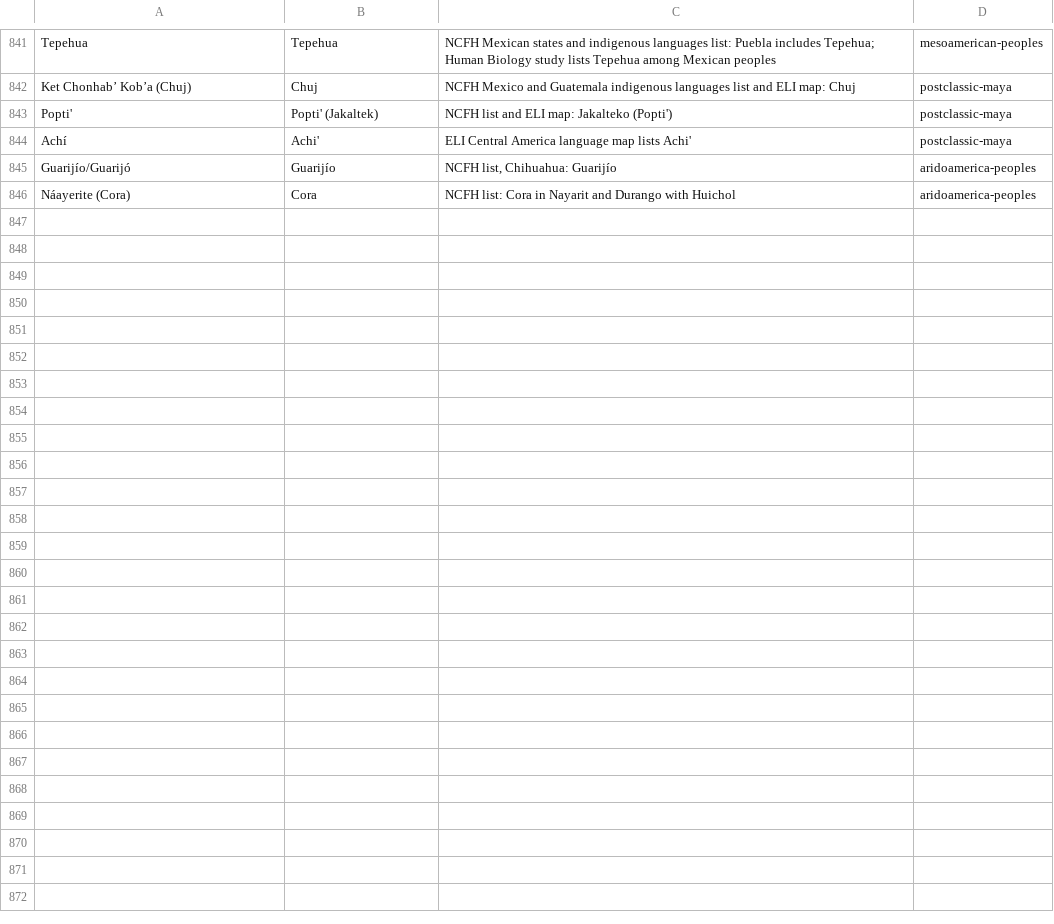
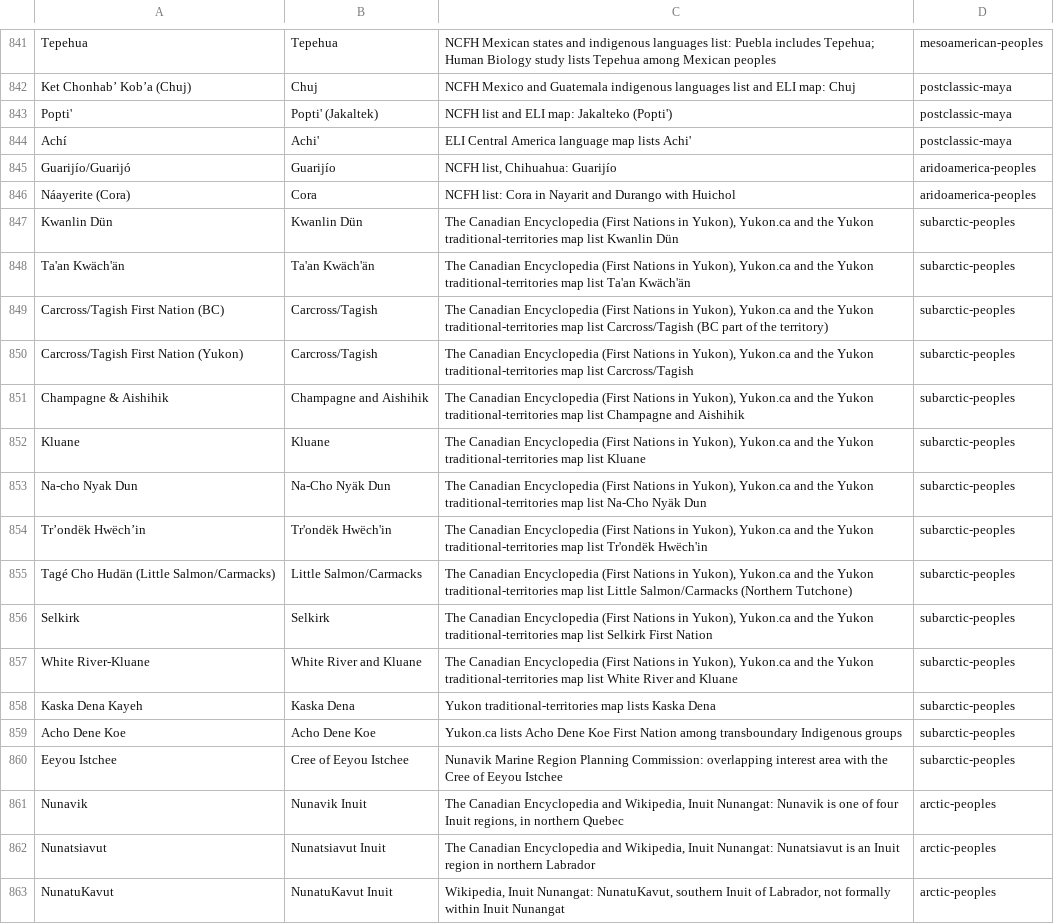
Before and after one commit to fuweitung/history-globe, a TSV file: scripts/indigenous-links-1492.tsv, drawn as a sheet; only a part is shown, gaps mark what is left out; the diff names each change by its address in the sheet, - before the commit and + after, or states it on an @@ line.

```diff
--- a/scripts/indigenous-links-1492.tsv
+++ b/scripts/indigenous-links-1492.tsv
+row 847: Kwanlin Dün | Kwanlin Dün | The Canadian Encyclopedia (First Nations in Yukon), Yukon.ca and the Yukon traditional-territories map list Kwanlin Dün | subarctic-peoples
+row 848: Ta'an Kwäch'än | Ta'an Kwäch'än | The Canadian Encyclopedia (First Nations in Yukon), Yukon.ca and the Yukon traditional-territories map list Ta'an Kwäch'än | subarctic-peoples
+row 849: Carcross/Tagish First Nation (BC) | Carcross/Tagish | The Canadian Encyclopedia (First Nations in Yukon), Yukon.ca and the Yukon traditional-territories map list Carcross/Tagish (BC part of the territory) | subarctic-peoples
+row 850: Carcross/Tagish First Nation (Yukon) | Carcross/Tagish | The Canadian Encyclopedia (First Nations in Yukon), Yukon.ca and the Yukon traditional-territories map list Carcross/Tagish | subarctic-peoples
+row 851: Champagne & Aishihik | Champagne and Aishihik | The Canadian Encyclopedia (First Nations in Yukon), Yukon.ca and the Yukon traditional-territories map list Champagne and Aishihik | subarctic-peoples
+row 852: Kluane | Kluane | The Canadian Encyclopedia (First Nations in Yukon), Yukon.ca and the Yukon traditional-territories map list Kluane | subarctic-peoples
+row 853: Na-cho Nyak Dun | Na-Cho Nyäk Dun | The Canadian Encyclopedia (First Nations in Yukon), Yukon.ca and the Yukon traditional-territories map list Na-Cho Nyäk Dun | subarctic-peoples
+row 854: Tr’ondëk Hwëch’in | Tr'ondëk Hwëch'in | The Canadian Encyclopedia (First Nations in Yukon), Yukon.ca and the Yukon traditional-territories map list Tr'ondëk Hwëch'in | subarctic-peoples
+row 855: Tagé Cho Hudän (Little Salmon/Carmacks) | Little Salmon/Carmacks | The Canadian Encyclopedia (First Nations in Yukon), Yukon.ca and the Yukon traditional-territories map list Little Salmon/Carmacks (Northern Tutchone) | subarctic-peoples
+row 856: Selkirk | Selkirk | The Canadian Encyclopedia (First Nations in Yukon), Yukon.ca and the Yukon traditional-territories map list Selkirk First Nation | subarctic-peoples
+row 857: White River-Kluane | White River and Kluane | The Canadian Encyclopedia (First Nations in Yukon), Yukon.ca and the Yukon traditional-territories map list White River and Kluane | subarctic-peoples
+row 858: Kaska Dena Kayeh | Kaska Dena | Yukon traditional-territories map lists Kaska Dena | subarctic-peoples
+row 859: Acho Dene Koe | Acho Dene Koe | Yukon.ca lists Acho Dene Koe First Nation among transboundary Indigenous groups | subarctic-peoples
+row 860: Eeyou Istchee | Cree of Eeyou Istchee | Nunavik Marine Region Planning Commission: overlapping interest area with the Cree of Eeyou Istchee | subarctic-peoples
+row 861: Nunavik | Nunavik Inuit | The Canadian Encyclopedia and Wikipedia, Inuit Nunangat: Nunavik is one of four Inuit regions, in northern Quebec | arctic-peoples
+row 862: Nunatsiavut | Nunatsiavut Inuit | The Canadian Encyclopedia and Wikipedia, Inuit Nunangat: Nunatsiavut is an Inuit region in northern Labrador | arctic-peoples
+row 863: NunatuKavut | NunatuKavut Inuit | Wikipedia, Inuit Nunangat: NunatuKavut, southern Inuit of Labrador, not formally within Inuit Nunangat | arctic-peoples
```
Also changed, not shown: 5 other files.
